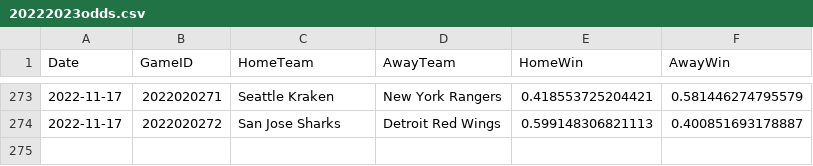
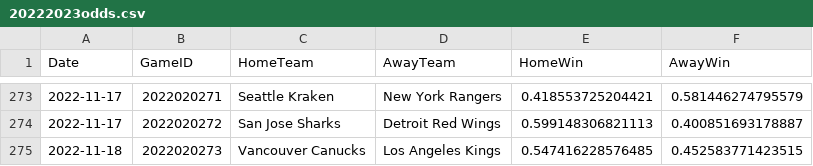
Before and after one commit to pbulsink/HockeyModel, a CSV file: data-raw/20222023odds.csv, drawn as a sheet; only a part is shown, gaps mark what is left out.

```diff
--- a/data-raw/20222023odds.csv
+++ b/data-raw/20222023odds.csv
@@ -274 +274,2 @@
 2022-11-17,2022020272,"San Jose Sharks","Detroit Red Wings",0.599148306821113,0.400851693178887
+2022-11-18,2022020273,"Vancouver Canucks","Los Angeles Kings",0.547416228576485,0.452583771423515
```
Also changed, not shown: 8 other files.
